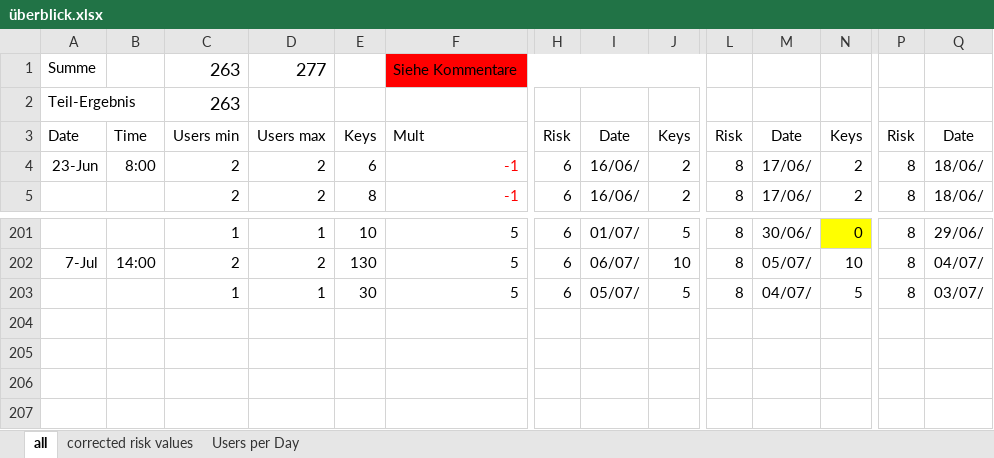
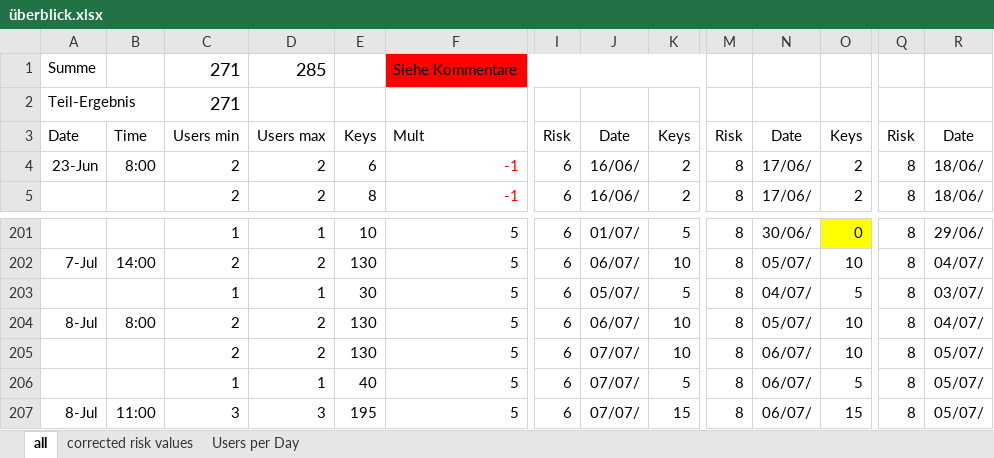
Before and after one commit to Tho-Mat/corona-stuff, an Excel workbook: überblick.xlsx, sheet all, drawn as a sheet; only a part is shown, gaps mark what is left out; values as stored, in another font and other column widths than the file's, no borders; conditional formats not drawn; rows hold the shown columns only; the diff names each change by its address in the sheet, - before the commit and + after, or states it on an @@ line.

```diff
--- a/überblick.xlsx (sheet all)
+++ b/überblick.xlsx (sheet all)
-C1:C2: 263
+C1:C2: 271
-D1: 277
+D1: 285
+row 204: 8-Jul | 8:00 | 2 | 2 | 130 | 5 | 6 | 06/07/ | 10 | 8 | 05/07/ | 10 | 8 | 04/07/
+row 205:  |  | 2 | 2 | 130 | 5 | 6 | 07/07/ | 10 | 8 | 06/07/ | 10 | 8 | 05/07/
+row 206:  |  | 1 | 1 | 40 | 5 | 6 | 07/07/ | 5 | 8 | 06/07/ | 5 | 8 | 05/07/
+row 207: 8-Jul | 11:00 | 3 | 3 | 195 | 5 | 6 | 07/07/ | 15 | 8 | 06/07/ | 15 | 8 | 05/07/
```
Also changed, not shown: sheet corrected risk values, sheet Users per Day, formulas that keep their value, charts or pictures.
